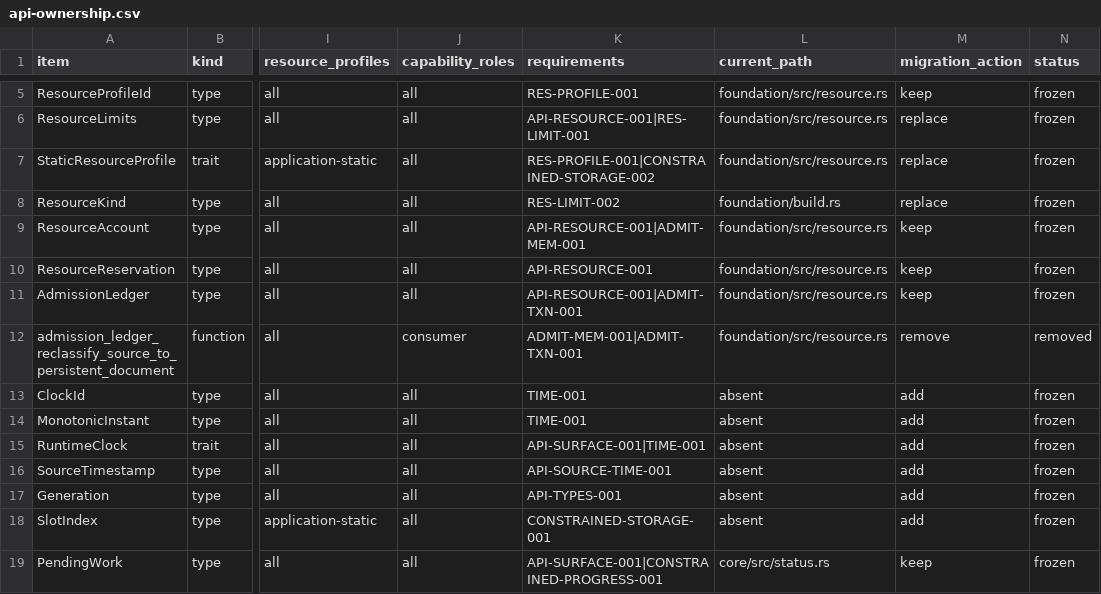
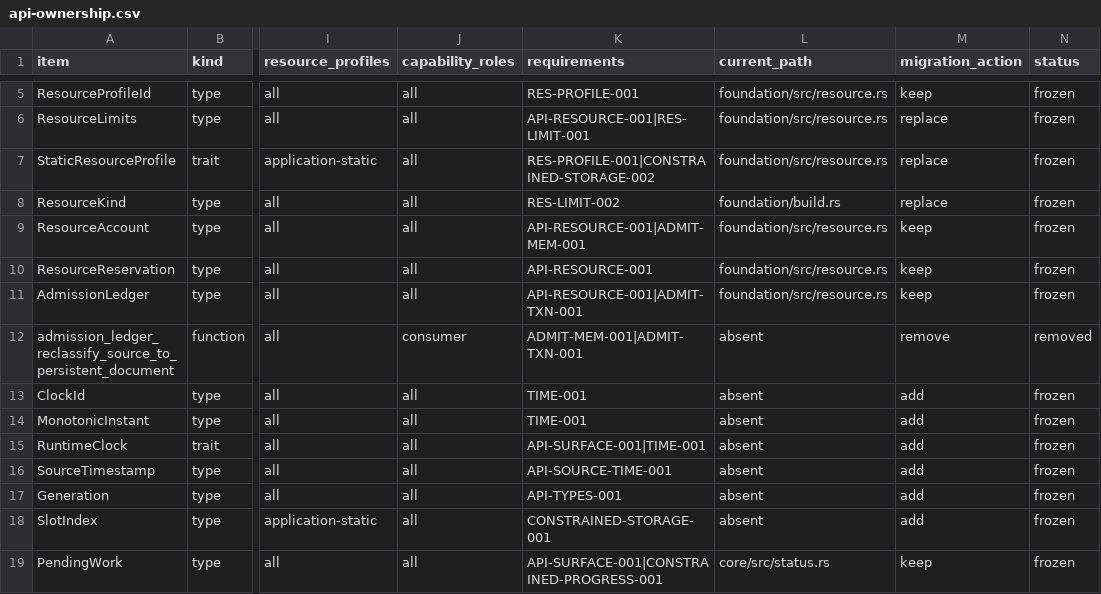
Before and after one commit to yushun1990/clinkz-wot, a CSV file: docs/api-ownership.csv, drawn as a sheet; only a part is shown, gaps mark what is left out; the diff names each change by its address in the sheet, - before the commit and + after, or states it on an @@ line.

```diff
--- a/docs/api-ownership.csv
+++ b/docs/api-ownership.csv
-L12 (current_path): foundation/src/resource.rs
+L12 (current_path): absent
```
Also changed, not shown: 17 other files.
